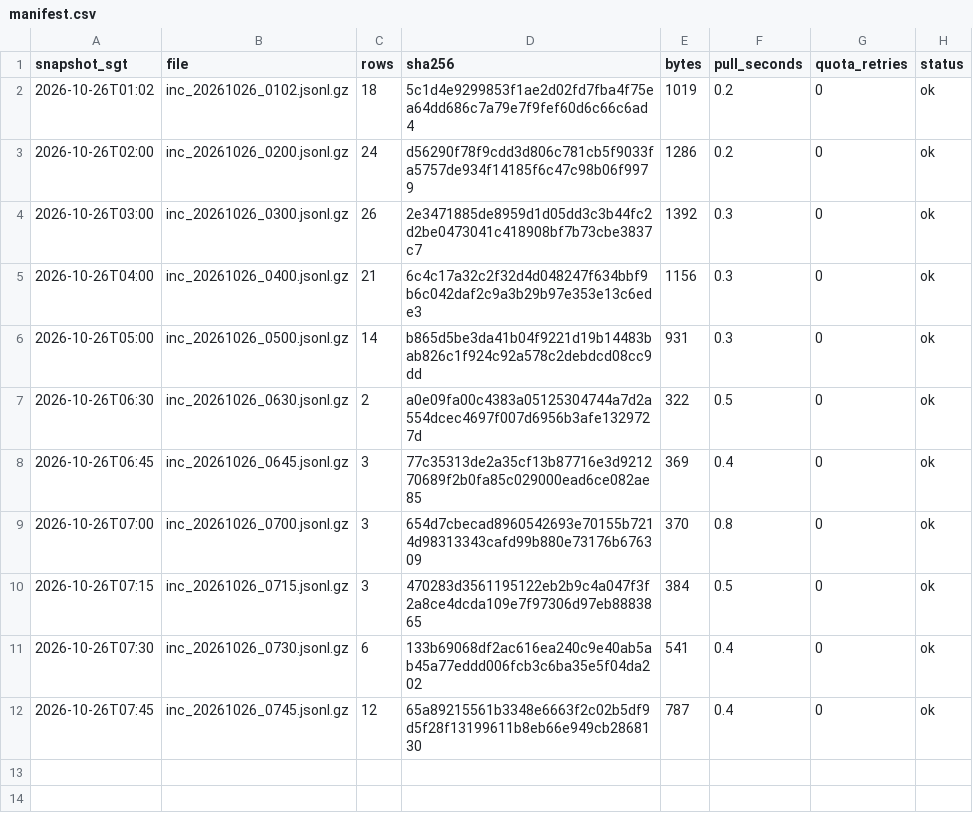
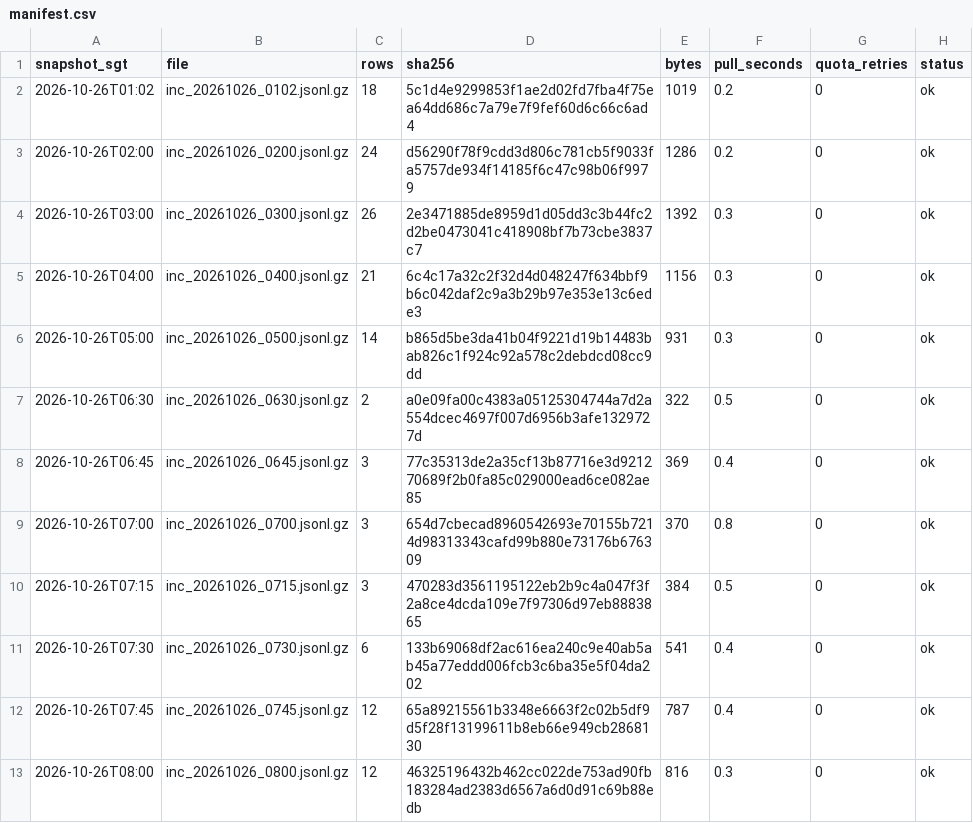
Before and after one commit to LUOaini1213/sg-bus-network-monitor, a CSV file: data/raw/incidents/2026-10-26/manifest.csv, drawn as a sheet; the diff names each change by its address in the sheet, - before the commit and + after, or states it on an @@ line.

```diff
--- a/data/raw/incidents/2026-10-26/manifest.csv
+++ b/data/raw/incidents/2026-10-26/manifest.csv
+row 13: 2026-10-26T08:00 | inc_20261026_0800.jsonl.gz | 12 | 46325196432b462cc022de753ad90fb183284ad2383d6567a6d0d91c69b88edb | 816 | 0.3 | 0 | ok
```
Also changed, not shown: data/raw/speedbands/2026-10-26/manifest.csv, 2 other files.
